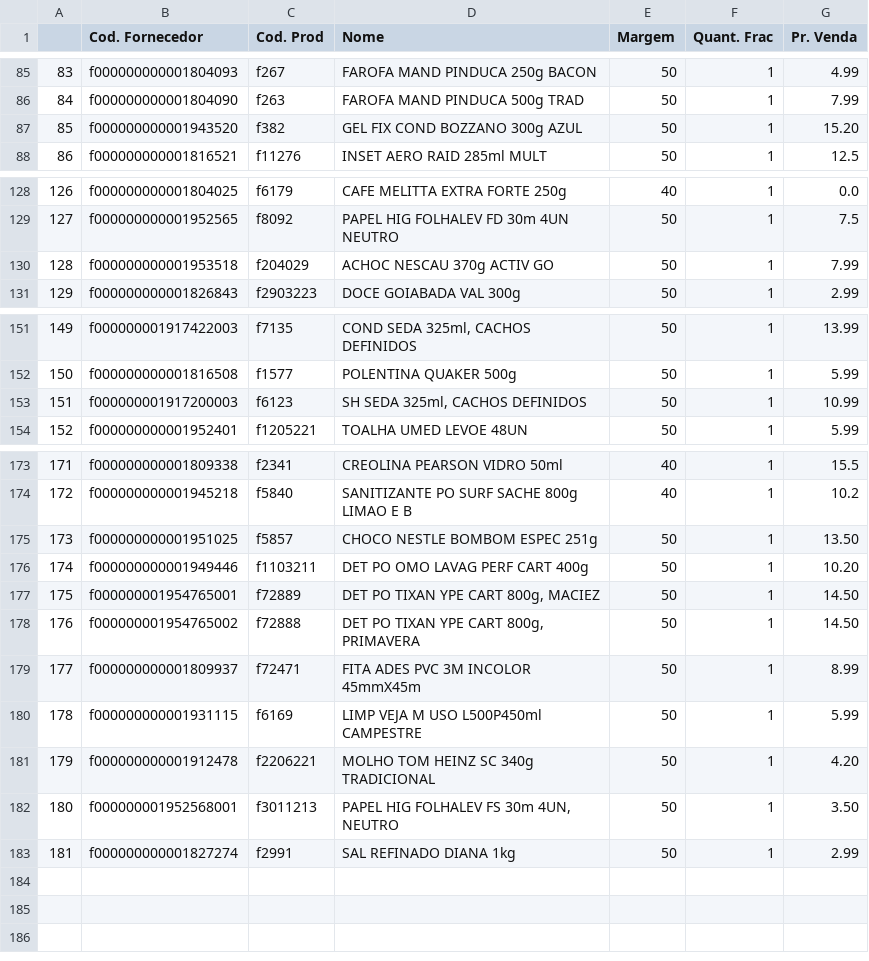
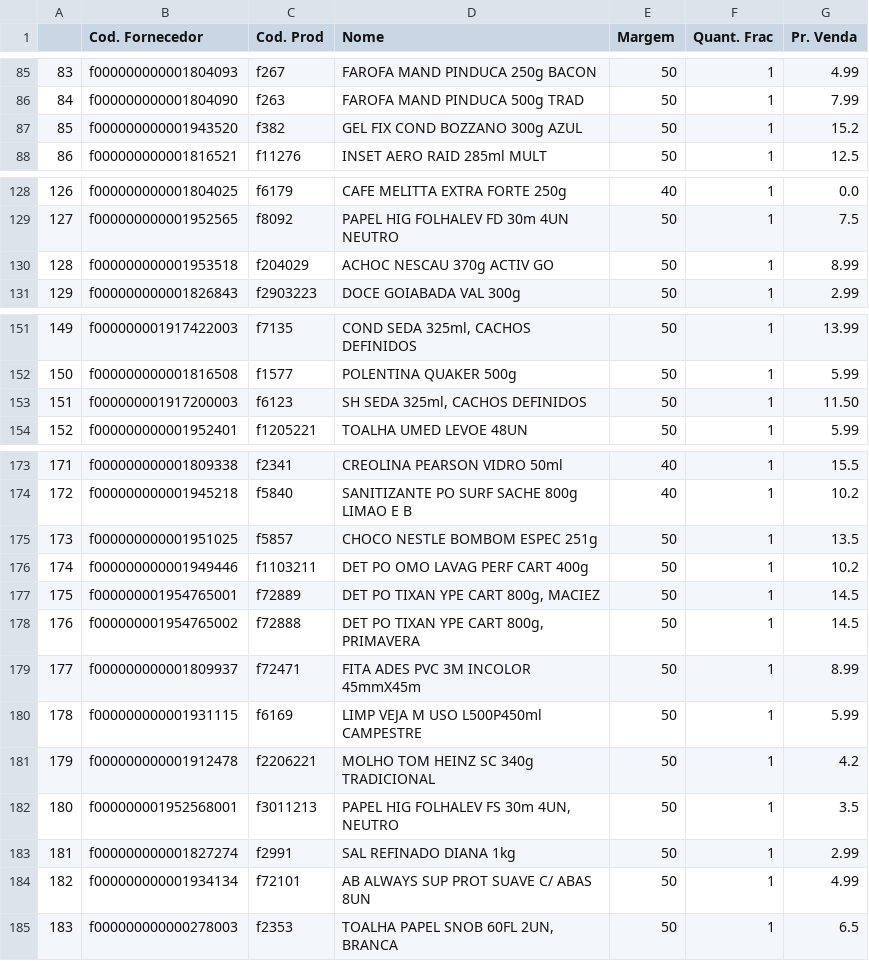
Before and after one commit to I3run01/PY-Auto-Preco-V2, a CSV file: Destro BD.csv, drawn as a sheet; only a part is shown, gaps mark what is left out.

Commit message:
commit

```diff
--- a/Destro BD.csv
+++ b/Destro BD.csv
@@ -86,3 +86,3 @@
 84,f000000000001804090,f263,FAROFA MAND PINDUCA 500g TRAD,50,1,7.99
-85,f000000000001943520,f382,GEL FIX COND BOZZANO 300g AZUL,50,1,15.20
+85,f000000000001943520,f382,GEL FIX COND BOZZANO 300g AZUL,50,1,15.2
 86,f000000000001816521,f11276,INSET AERO RAID 285ml MULT,50,1,12.5
@@ -129,3 +129,3 @@
 127,f000000000001952565,f8092,PAPEL HIG FOLHALEV FD 30m 4UN NEUTRO,50,1,7.5
-128,f000000000001953518,f204029,ACHOC NESCAU 370g ACTIV GO,50,1,7.99
+128,f000000000001953518,f204029,ACHOC NESCAU 370g ACTIV GO,50,1,8.99
 129,f000000000001826843,f2903223,DOCE GOIABADA VAL 300g,50,1,2.99
@@ -152,3 +152,3 @@
 150,f000000000001816508,f1577,POLENTINA QUAKER 500g,50,1,5.99
-151,f000000001917200003,f6123,"SH SEDA 325ml, CACHOS DEFINIDOS",50,1,10.99
+151,f000000001917200003,f6123,"SH SEDA 325ml, CACHOS DEFINIDOS",50,1,11.50
 152,f000000000001952401,f1205221,TOALHA UMED LEVOE 48UN,50,1,5.99
@@ -174,10 +174,12 @@
 172,f000000000001945218,f5840,SANITIZANTE PO SURF SACHE 800g LIMAO E B,40,1,10.2
-173,f000000000001951025,f5857,CHOCO NESTLE BOMBOM ESPEC 251g,50,1,13.50
-174,f000000000001949446,f1103211,DET PO OMO LAVAG PERF CART 400g,50,1,10.20
-175,f000000001954765001,f72889,"DET PO TIXAN YPE CART 800g, MACIEZ",50,1,14.50
-176,f000000001954765002,f72888,"DET PO TIXAN YPE CART 800g, PRIMAVERA",50,1,14.50
+173,f000000000001951025,f5857,CHOCO NESTLE BOMBOM ESPEC 251g,50,1,13.5
+174,f000000000001949446,f1103211,DET PO OMO LAVAG PERF CART 400g,50,1,10.2
+175,f000000001954765001,f72889,"DET PO TIXAN YPE CART 800g, MACIEZ",50,1,14.5
+176,f000000001954765002,f72888,"DET PO TIXAN YPE CART 800g, PRIMAVERA",50,1,14.5
 177,f000000000001809937,f72471,FITA ADES PVC 3M INCOLOR 45mmX45m,50,1,8.99
 178,f000000000001931115,f6169,LIMP VEJA M USO L500P450ml CAMPESTRE,50,1,5.99
-179,f000000000001912478,f2206221,MOLHO TOM HEINZ SC 340g TRADICIONAL,50,1,4.20
-180,f000000001952568001,f3011213,"PAPEL HIG FOLHALEV FS 30m 4UN, NEUTRO",50,1,3.50
+179,f000000000001912478,f2206221,MOLHO TOM HEINZ SC 340g TRADICIONAL,50,1,4.2
+180,f000000001952568001,f3011213,"PAPEL HIG FOLHALEV FS 30m 4UN, NEUTRO",50,1,3.5
 181,f000000000001827274,f2991,SAL REFINADO DIANA 1kg,50,1,2.99
+182,f000000000001934134,f72101,AB ALWAYS SUP PROT SUAVE C/ ABAS 8UN,50,1,4.99
+183,f000000000000278003,f2353,"TOALHA PAPEL SNOB 60FL 2UN, BRANCA",50,1,6.5
```
